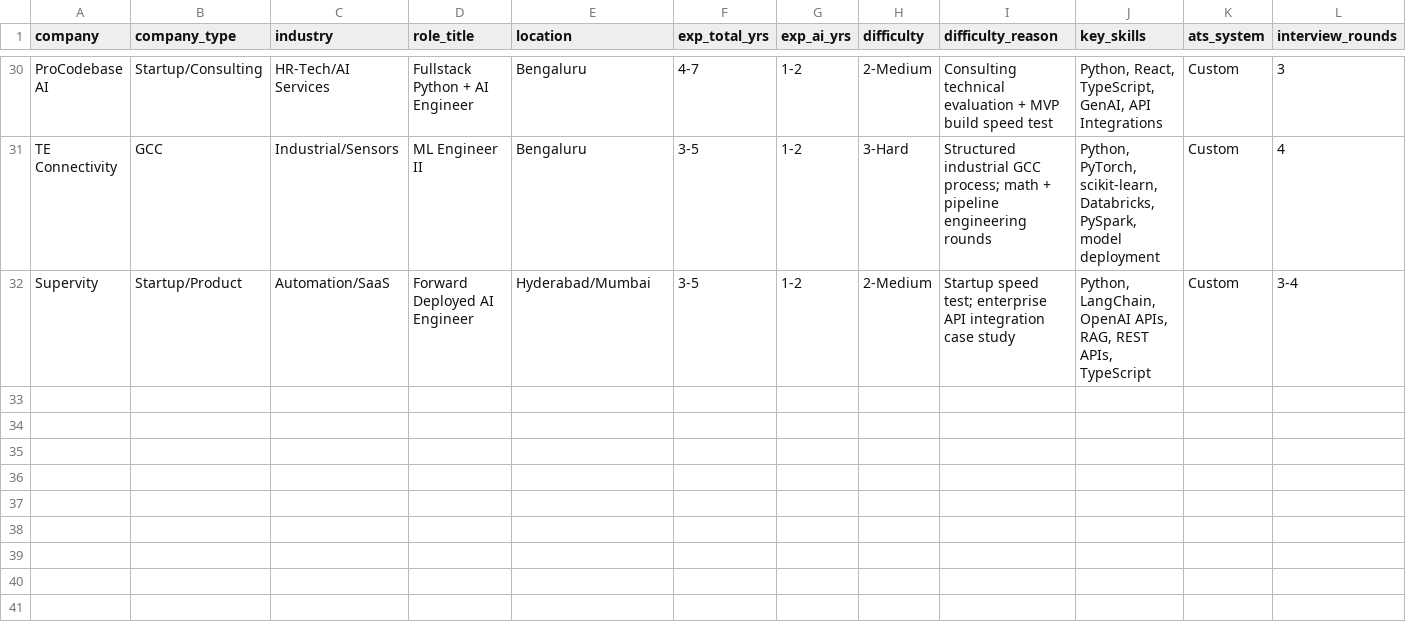
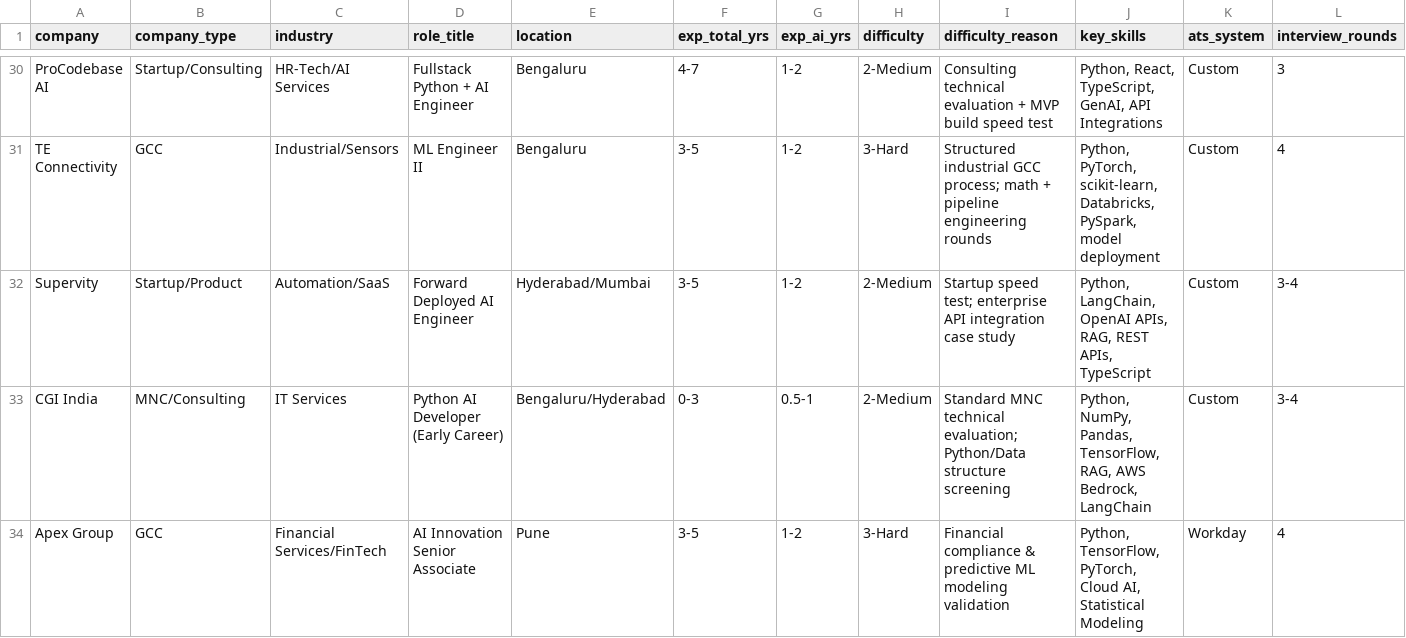
Before and after one commit to YashRL/Resume_Factory, a CSV file: ai_jobs_india_15_25_lpa.csv, drawn as a sheet; only a part is shown, gaps mark what is left out; rows hold the shown columns only; the diff names each change by its address in the sheet, - before the commit and + after, or states it on an @@ line.

Commit message:
docs: add CGI India and Apex Group to mid-pay tracker

```diff
--- a/ai_jobs_india_15_25_lpa.csv
+++ b/ai_jobs_india_15_25_lpa.csv
+row 33: CGI India | MNC/Consulting | IT Services | Python AI Developer (Early Career) | Bengaluru/Hyderabad | 0-3 | 0.5-1 | 2-Medium | Standard MNC technical evaluation; Python/Data structure screening | Python, NumPy, Pandas, TensorFlow, RAG, AWS Bedrock, LangChain | Custom | 3-4
+row 34: Apex Group | GCC | Financial Services/FinTech | AI Innovation Senior Associate | Pune | 3-5 | 1-2 | 3-Hard | Financial compliance & predictive ML modeling validation | Python, TensorFlow, PyTorch, Cloud AI, Statistical Modeling | Workday | 4
```
